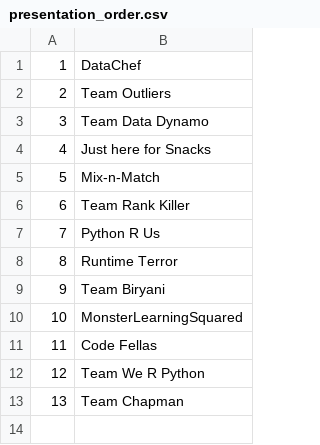
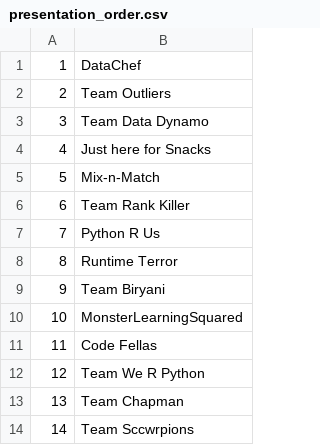
Before and after one commit to socalrug/hackathon-2023-04, a CSV file: presentation/presentation_order.csv, drawn as a sheet.

Commit message:
Added Sccwrpions

```diff
--- a/presentation/presentation_order.csv
+++ b/presentation/presentation_order.csv
@@ -13 +13,2 @@
 13,Team Chapman
+14,Team Sccwrpions
```
